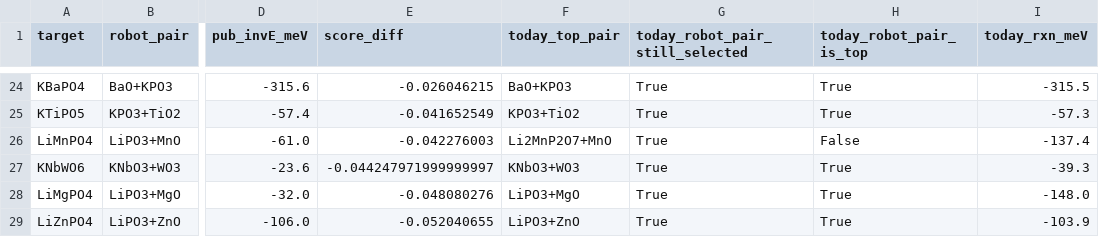
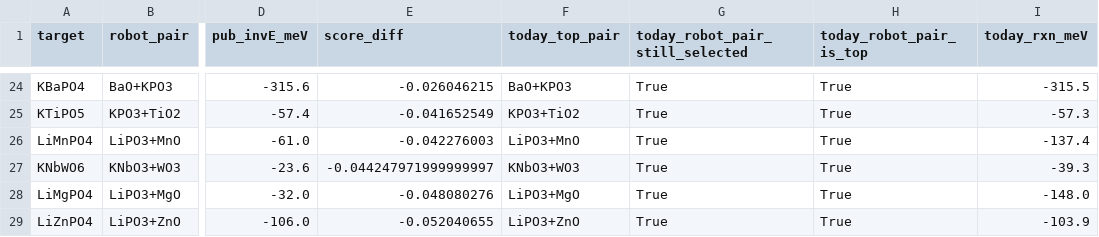
Before and after one commit to odinzen/metastability-precision, a CSV file: results/chen_rerun_today.csv, drawn as a sheet; only a part is shown, gaps mark what is left out; the diff names each change by its address in the sheet, - before the commit and + after, or states it on an @@ line.

```diff
--- a/results/chen_rerun_today.csv
+++ b/results/chen_rerun_today.csv
-F26 (today_top_pair): Li2MnP2O7+MnO
+F26 (today_top_pair): LiPO3+MnO
-H26 (today_robot_pair_is_top): False
+H26 (today_robot_pair_is_top): True
```
Also changed, not shown: results/chen_ranking_robustness.csv, results/correction_chen.csv, 6 other files.
